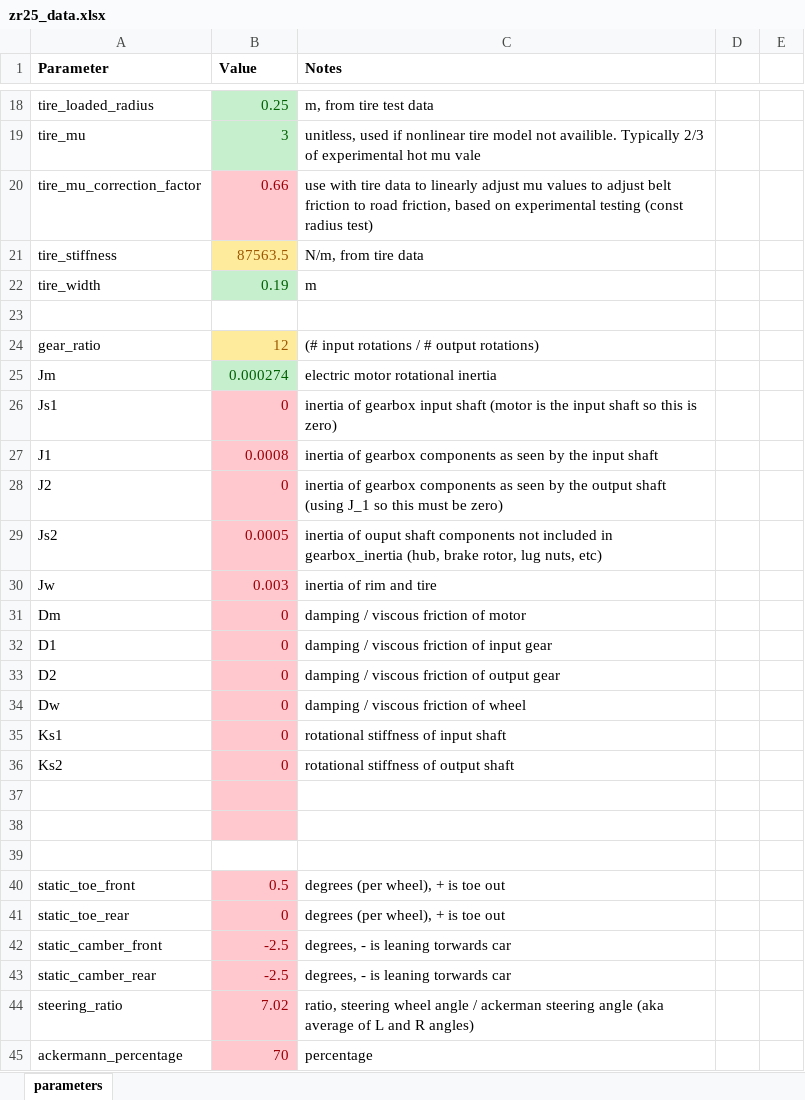
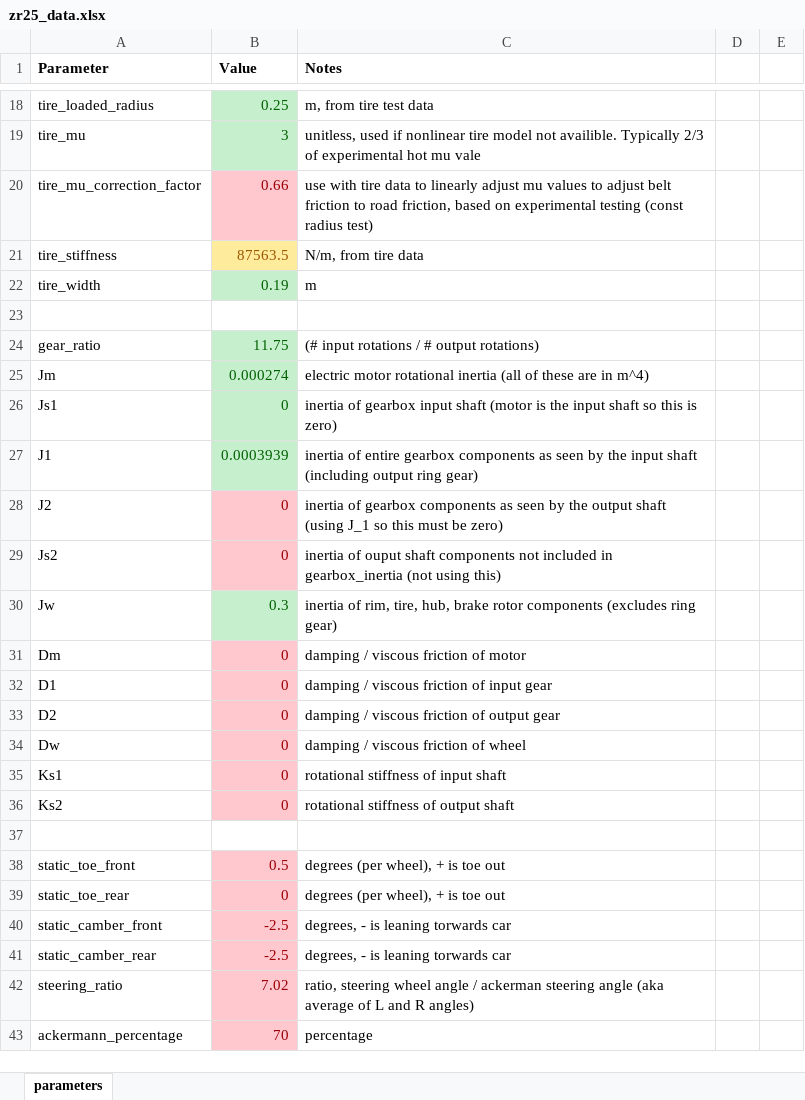
Before and after one commit to ZipsRacingElectric/Vehicle-Dynamics, an Excel workbook: MATLAB/vehicle_data/zr25_data.xlsx, sheet parameters, drawn as a sheet; only a part is shown, gaps mark what is left out; values as stored, in another font and other column widths than the file's, no borders; the diff names each change by its address in the sheet, - before the commit and + after, or states it on an @@ line.

Commit message:
Confirmed drivetrain inertias

```diff
--- a/MATLAB/vehicle_data/zr25_data.xlsx (sheet parameters)
+++ b/MATLAB/vehicle_data/zr25_data.xlsx (sheet parameters)
-B24 (Value): 12
+B24 (Value): 11.75
@@ B24 fill: #FFEB9C → #C6EFCE, text colour: #9C5700 → #006100 @@
-C25 (Notes): …rotational inertia
+C25 (Notes): …rotational inertia (all of these are in m^4)
@@ B26:B27 fill: #FFC7CE → #C6EFCE, text colour: #9C0006 → #006100 @@
-B27 (Value): 0.0008
+B27 (Value): 0.0003939
-C27 (Notes): inertia of gearbox components as seen by the input shaft
+C27 (Notes): inertia of entire gearbox components as seen by the input shaft (including output ring gear)
-B29 (Value): 0.0005
+B29 (Value): 0
-C29 (Notes): …in gearbox_inertia (hub, brake rotor, lug nuts, etc)
+C29 (Notes): …in gearbox_inertia (not using this)
-B30 (Value): 0.003
+B30 (Value): 0.3
@@ B30 fill: #FFC7CE → #C6EFCE, text colour: #9C0006 → #006100 @@
-C30 (Notes): inertia of rim and tire
+C30 (Notes): inertia of rim, tire, hub, brake rotor components (excludes ring gear)
-row 37: (empty)
-row 38: (empty)
```
Also changed, not shown: 2 other files.
